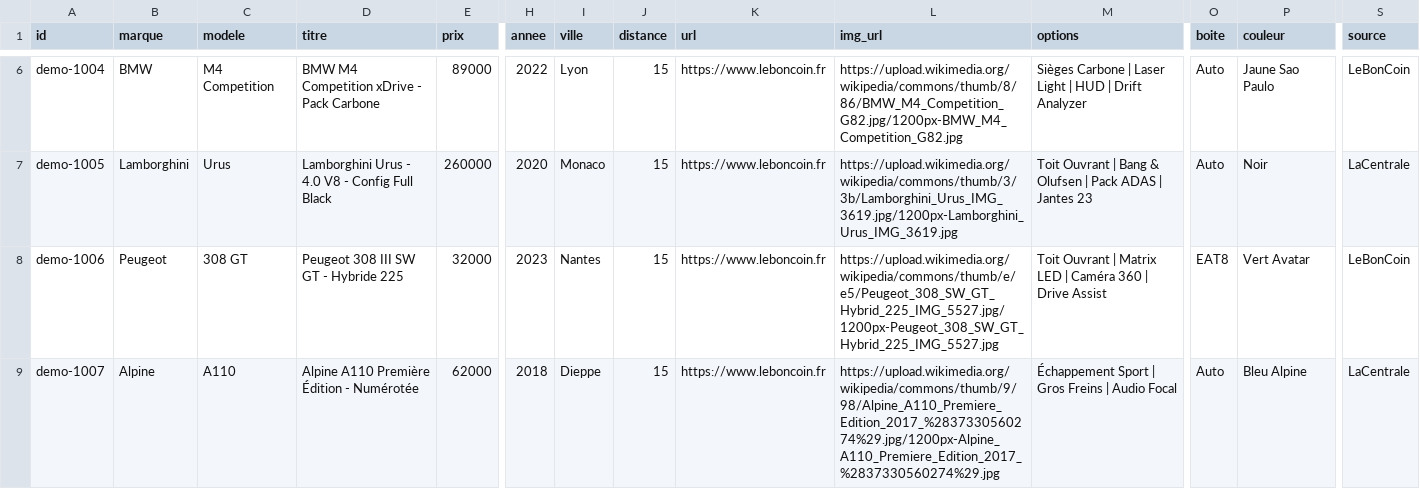
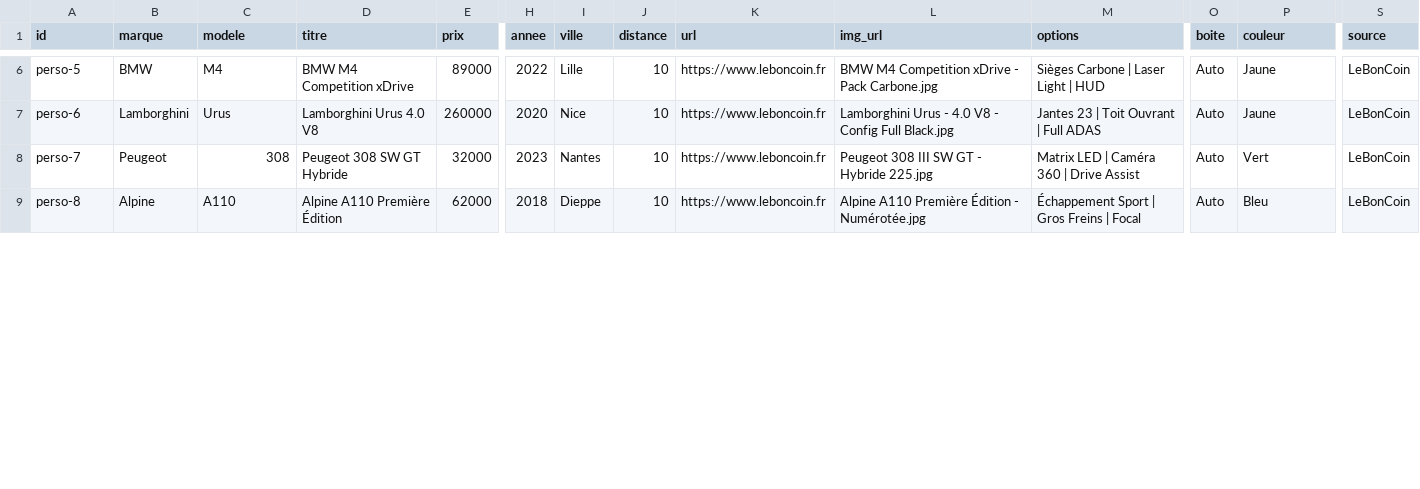
Before and after one commit to NEZ077/autosniper-demo, a CSV file: annonces.csv, drawn as a sheet; only a part is shown, gaps mark what is left out; the diff covers the shown part only; the diff names each change by its address in the sheet, - before the commit and + after, or states it on an @@ line.

Commit message:
Add files via upload

```diff
--- a/annonces.csv
+++ b/annonces.csv
-A6 (id): demo-1004
+A6 (id): perso-5
-C6 (modele): M4 Competition
+C6 (modele): M4
-D6 (titre): BMW M4 Competition xDrive - Pack Carbone
+D6 (titre): BMW M4 Competition xDrive
-I6 (ville): Lyon
+I6 (ville): Lille
-J6:J9 (distance): 15
+J6:J9 (distance): 10
-L6 (img_url): https://upload.wikimedia.org/wikipedia/commons/thumb/8/86/BMW_M4_Competition_G82.jpg/1200px-BMW_M4_Competition_G82.jpg
+L6 (img_url): BMW M4 Competition xDrive - Pack Carbone.jpg
-M6 (options): Sièges Carbone | Laser Light | HUD | Drift Analyzer
+M6 (options): Sièges Carbone | Laser Light | HUD
-P6 (couleur): Jaune Sao Paulo
+P6 (couleur): Jaune
-A7 (id): demo-1005
+A7 (id): perso-6
-D7 (titre): Lamborghini Urus - 4.0 V8 - Config Full Black
+D7 (titre): Lamborghini Urus 4.0 V8
-I7 (ville): Monaco
+I7 (ville): Nice
-L7 (img_url): https://upload.wikimedia.org/wikipedia/commons/thumb/3/3b/Lamborghini_Urus_IMG_3619.jpg/1200px-Lamborghini_Urus_IMG_3619.jpg
+L7 (img_url): Lamborghini Urus - 4.0 V8 - Config Full Black.jpg
-M7 (options): Toit Ouvrant | Bang & Olufsen | Pack ADAS | Jantes 23
+M7 (options): Jantes 23 | Toit Ouvrant | Full ADAS
-P7 (couleur): Noir
+P7 (couleur): Jaune
-S7 (source): LaCentrale
+S7 (source): LeBonCoin
-A8 (id): demo-1006
+A8 (id): perso-7
-C8 (modele): 308 GT
+C8 (modele): 308
-D8 (titre): Peugeot 308 III SW GT - Hybride 225
+D8 (titre): Peugeot 308 SW GT Hybride
-L8 (img_url): https://upload.wikimedia.org/wikipedia/commons/thumb/e/e5/Peugeot_308_SW_GT_Hybrid_225_IMG_5527.jpg/1200px-Peugeot_308_SW_GT_Hybrid_225_IMG_5527.jpg
+L8 (img_url): Peugeot 308 III SW GT - Hybride 225.jpg
-M8 (options): Toit Ouvrant | Matrix LED…
+M8 (options): Matrix LED…
-O8 (boite): EAT8
+O8 (boite): Auto
-P8 (couleur): Vert Avatar
+P8 (couleur): Vert
-A9 (id): demo-1007
+A9 (id): perso-8
-D9 (titre): Alpine A110 Première Édition - Numérotée
+D9 (titre): Alpine A110 Première Édition
-L9 (img_url): https://upload.wikimedia.org/wikipedia/commons/thumb/9/98/Alpine_A110_Premiere_Edition_2017_%2837330560274%29.jpg/1200px-Alpine_A110_Premiere_Edition_2017_%2837330560274%29.jpg
+L9 (img_url): Alpine A110 Première Édition - Numérotée.jpg
-M9 (options): Échappement Sport | Gros Freins | Audio Focal
+M9 (options): Échappement Sport | Gros Freins | Focal
-P9 (couleur): Bleu Alpine
+P9 (couleur): Bleu
-S9 (source): LaCentrale
+S9 (source): LeBonCoin
```
Also changed, not shown: 48 edited cells elsewhere in this file, 12 other files.
